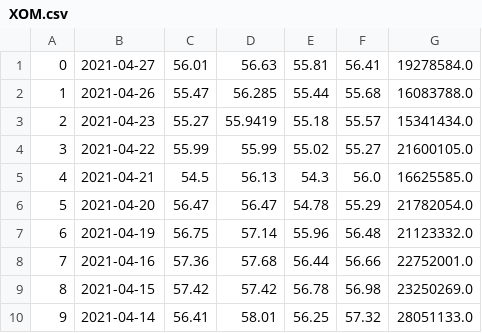
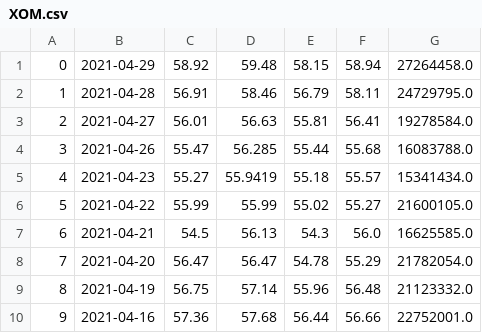
Before and after one commit to drizzle98/alpha-vantage-project, a CSV file: csv/XOM.csv, drawn as a sheet; only a part is shown; the shorter side is filled out with more unchanged rows; addresses are those after the commit; the diff names each change by its address in the sheet, - before the commit and + after, or states it on an @@ line.

```diff
--- a/csv/XOM.csv
+++ b/csv/XOM.csv
+row 1: 0 | 2021-04-29 | 58.92 | 59.48 | 58.15 | 58.94 | 27264458.0
+row 2: 1 | 2021-04-28 | 56.91 | 58.46 | 56.79 | 58.11 | 24729795.0
@@ column A renumbered from row 3 down @@
```
Also changed, not shown: csv/MRNA.csv, csv/SQ.csv, 11 other files.
